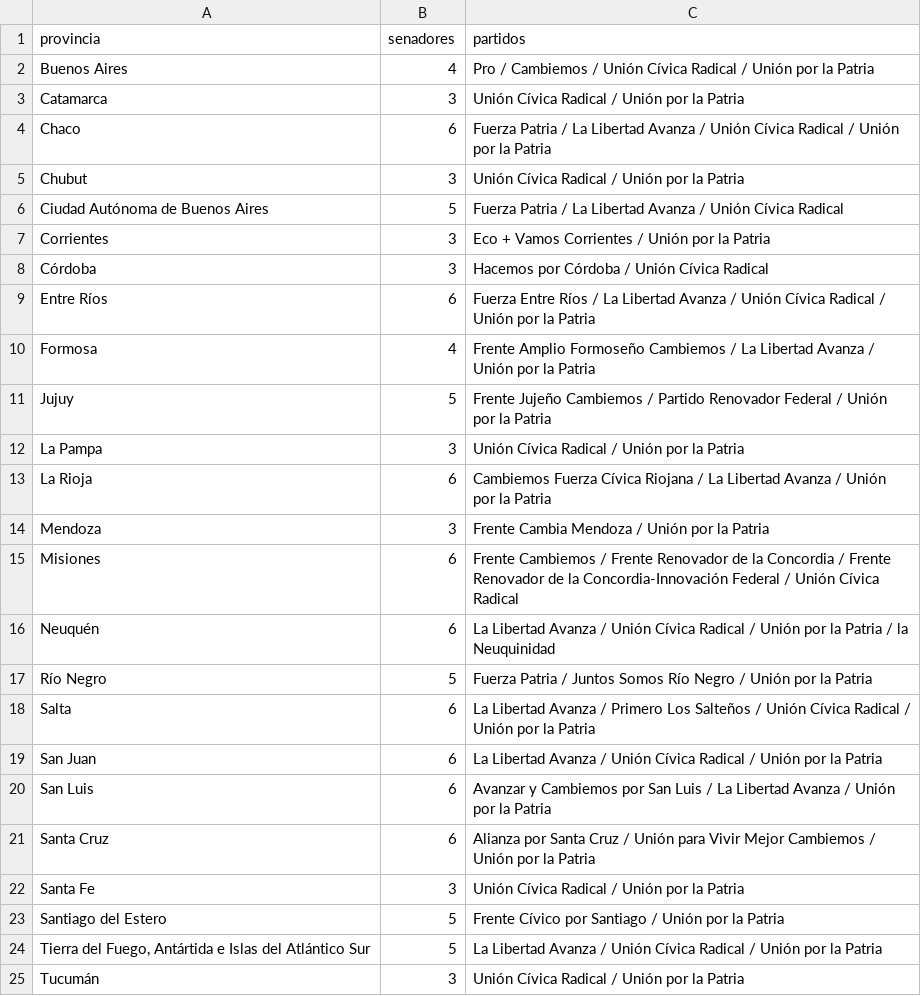
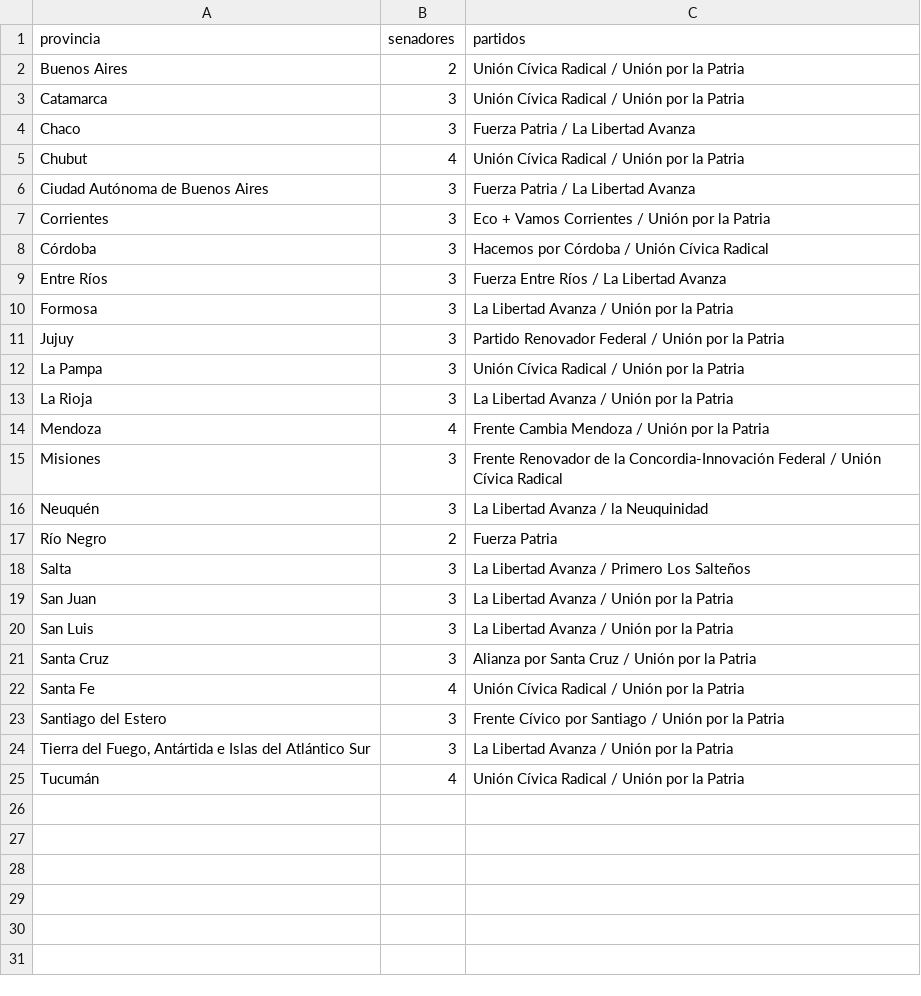
Before and after one commit to Viny2030/monitor_legistativo_senadores, a CSV file: data/reporte_provincial_2026-03-25.csv, drawn as a sheet.

Commit message:
Monitor Senado — 2026-03-25

```diff
--- a/data/reporte_provincial_2026-03-25.csv
+++ b/data/reporte_provincial_2026-03-25.csv
@@ -1,25 +1,25 @@
 provincia,senadores,partidos
-Buenos Aires,4,Pro / Cambiemos / Unión Cívica Radical / Unión por la Patria
+Buenos Aires,2,Unión Cívica Radical / Unión por la Patria
 Catamarca,3,Unión Cívica Radical / Unión por la Patria
-Chaco,6,Fuerza Patria / La Libertad Avanza / Unión Cívica Radical / Unión por la Patria
-Chubut,3,Unión Cívica Radical / Unión por la Patria
-Ciudad Autónoma de Buenos Aires,5,Fuerza Patria / La Libertad Avanza / Unión Cívica Radical
+Chaco,3,Fuerza Patria / La Libertad Avanza
+Chubut,4,Unión Cívica Radical / Unión por la Patria
+Ciudad Autónoma de Buenos Aires,3,Fuerza Patria / La Libertad Avanza
 Corrientes,3,Eco + Vamos Corrientes / Unión por la Patria
 Córdoba,3,Hacemos por Córdoba / Unión Cívica Radical
-Entre Ríos,6,Fuerza Entre Ríos / La Libertad Avanza / Unión Cívica Radical / Unión por la Patria
-Formosa,4,Frente Amplio Formoseño Cambiemos / La Libertad Avanza / Unión por la Patria
-Jujuy,5,Frente Jujeño Cambiemos / Partido Renovador Federal / Unión por la Patria
+Entre Ríos,3,Fuerza Entre Ríos / La Libertad Avanza
+Formosa,3,La Libertad Avanza / Unión por la Patria
+Jujuy,3,Partido Renovador Federal / Unión por la Patria
 La Pampa,3,Unión Cívica Radical / Unión por la Patria
-La Rioja,6,Cambiemos Fuerza Cívica Riojana / La Libertad Avanza / Unión por la Patria
-Mendoza,3,Frente Cambia Mendoza / Unión por la Patria
-Misiones,6,Frente Cambiemos / Frente Renovador de la Concordia / Frente Renovador de la Concordia-Innovación Federal / Unión Cívica Radical
-Neuquén,6,La Libertad Avanza / Unión Cívica Radical / Unión por la Patria / la Neuquinidad
-Río Negro,5,Fuerza Patria / Juntos Somos Río Negro / Unión por la Patria
-Salta,6,La Libertad Avanza / Primero Los Salteños / Unión Cívica Radical / Unión por la Patria
-San Juan,6,La Libertad Avanza / Unión Cívica Radical / Unión por la Patria
-San Luis,6,Avanzar y Cambiemos por San Luis / La Libertad Avanza / Unión por la Patria
-Santa Cruz,6,Alianza por Santa Cruz / Unión para Vivir Mejor Cambiemos / Unión por la Patria
-Santa Fe,3,Unión Cívica Radical / Unión por la Patria
-Santiago del Estero,5,Frente Cívico por Santiago / Unión por la Patria
-"Tierra del Fuego, Antártida e Islas del Atlántico Sur",5,La Libertad Avanza / Unión Cívica Radical / Unión por la Patria
-Tucumán,3,Unión Cívica Radical / Unión por la Patria
+La Rioja,3,La Libertad Avanza / Unión por la Patria
+Mendoza,4,Frente Cambia Mendoza / Unión por la Patria
+Misiones,3,Frente Renovador de la Concordia-Innovación Federal / Unión Cívica Radical
+Neuquén,3,La Libertad Avanza / la Neuquinidad
+Río Negro,2,Fuerza Patria
+Salta,3,La Libertad Avanza / Primero Los Salteños
+San Juan,3,La Libertad Avanza / Unión por la Patria
+San Luis,3,La Libertad Avanza / Unión por la Patria
+Santa Cruz,3,Alianza por Santa Cruz / Unión por la Patria
+Santa Fe,4,Unión Cívica Radical / Unión por la Patria
+Santiago del Estero,3,Frente Cívico por Santiago / Unión por la Patria
+"Tierra del Fuego, Antártida e Islas del Atlántico Sur",3,La Libertad Avanza / Unión por la Patria
+Tucumán,4,Unión Cívica Radical / Unión por la Patria
```
Also changed, not shown: data/reporte_partido_2026-03-25.csv, 1 other file.
